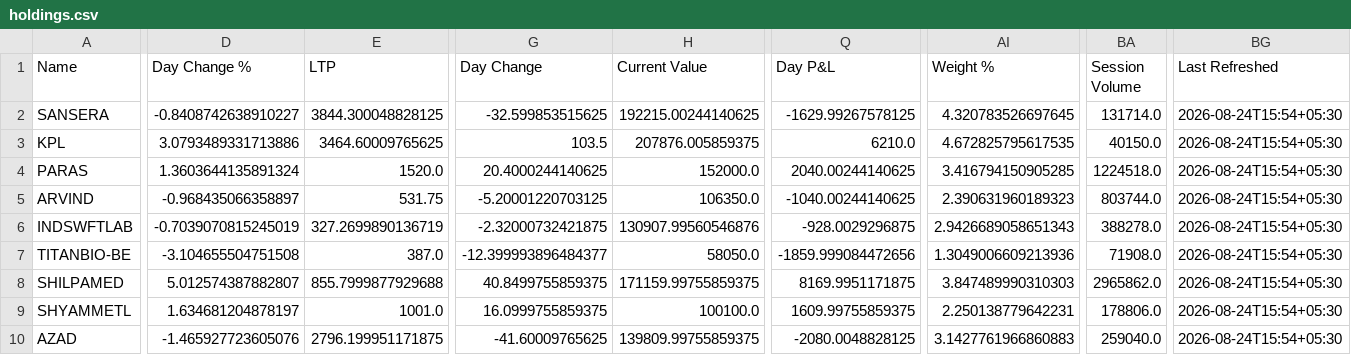
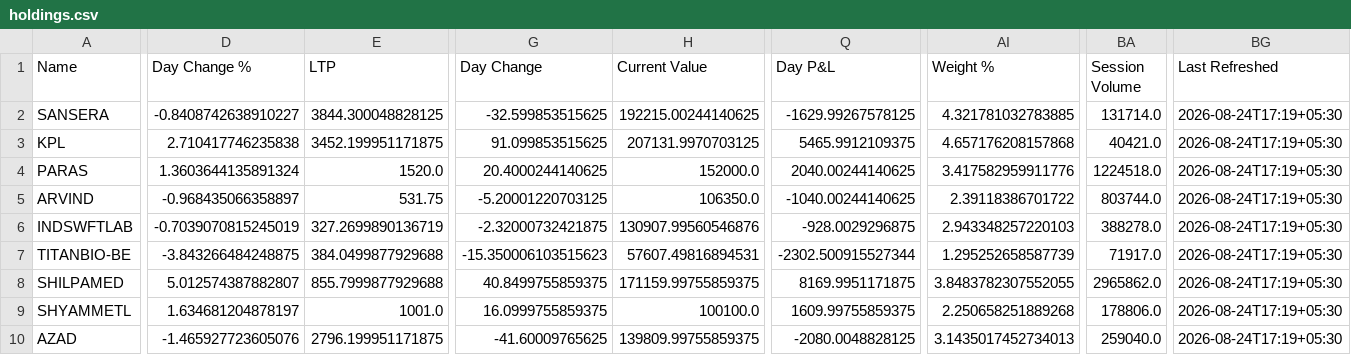
Before and after one commit to hvj7p7shkv-hub/anshuman-portfolio-dashboard, a CSV file: data/holdings.csv, drawn as a sheet; only a part is shown, gaps mark what is left out; the diff covers the shown part only; the diff names each change by its address in the sheet, - before the commit and + after, or states it on an @@ line.

```diff
--- a/data/holdings.csv
+++ b/data/holdings.csv
-AI2 (Weight %): 4.320783526697645
+AI2 (Weight %): 4.321781032783885
-BG2:BG10 (Last Refreshed): 2026-08-24T15:54+05:30
+BG2:BG10 (Last Refreshed): 2026-08-24T17:19+05:30
-D3 (Day Change %): 3.0793489331713886
+D3 (Day Change %): 2.710417746235838
-E3 (LTP): 3464.60009765625
+E3 (LTP): 3452.199951171875
-G3 (Day Change): 103.5
+G3 (Day Change): 91.099853515625
-H3 (Current Value): 207876.005859375
+H3 (Current Value): 207131.9970703125
-Q3 (Day P&L): 6210.0
+Q3 (Day P&L): 5465.9912109375
-AI3 (Weight %): 4.672825795617535
+AI3 (Weight %): 4.657176208157868
-BA3 (Session Volume): 40150.0
+BA3 (Session Volume): 40421.0
-AI4 (Weight %): 3.416794150905285
+AI4 (Weight %): 3.417582959911776
-AI5 (Weight %): 2.390631960189323
+AI5 (Weight %): 2.39118386701722
-AI6 (Weight %): 2.9426689058651343
+AI6 (Weight %): 2.943348257220103
-D7 (Day Change %): -3.104655504751508
+D7 (Day Change %): -3.843266484248875
-E7 (LTP): 387.0
+E7 (LTP): 384.0499877929688
-G7 (Day Change): -12.399993896484377
+G7 (Day Change): -15.350006103515623
-H7 (Current Value): 58050.0
+H7 (Current Value): 57607.49816894531
-Q7 (Day P&L): -1859.999084472656
+Q7 (Day P&L): -2302.500915527344
-AI7 (Weight %): 1.3049006609213936
+AI7 (Weight %): 1.295252658587739
-BA7 (Session Volume): 71908.0
+BA7 (Session Volume): 71917.0
-AI8 (Weight %): 3.847489990310303
+AI8 (Weight %): 3.8483782307552055
-AI9 (Weight %): 2.250138779642231
+AI9 (Weight %): 2.250658251889268
-AI10 (Weight %): 3.1427761966860883
+AI10 (Weight %): 3.1435017452734013
```
Also changed, not shown: 114 edited cells elsewhere in this file, data/action_queue.csv, 1 other file.
